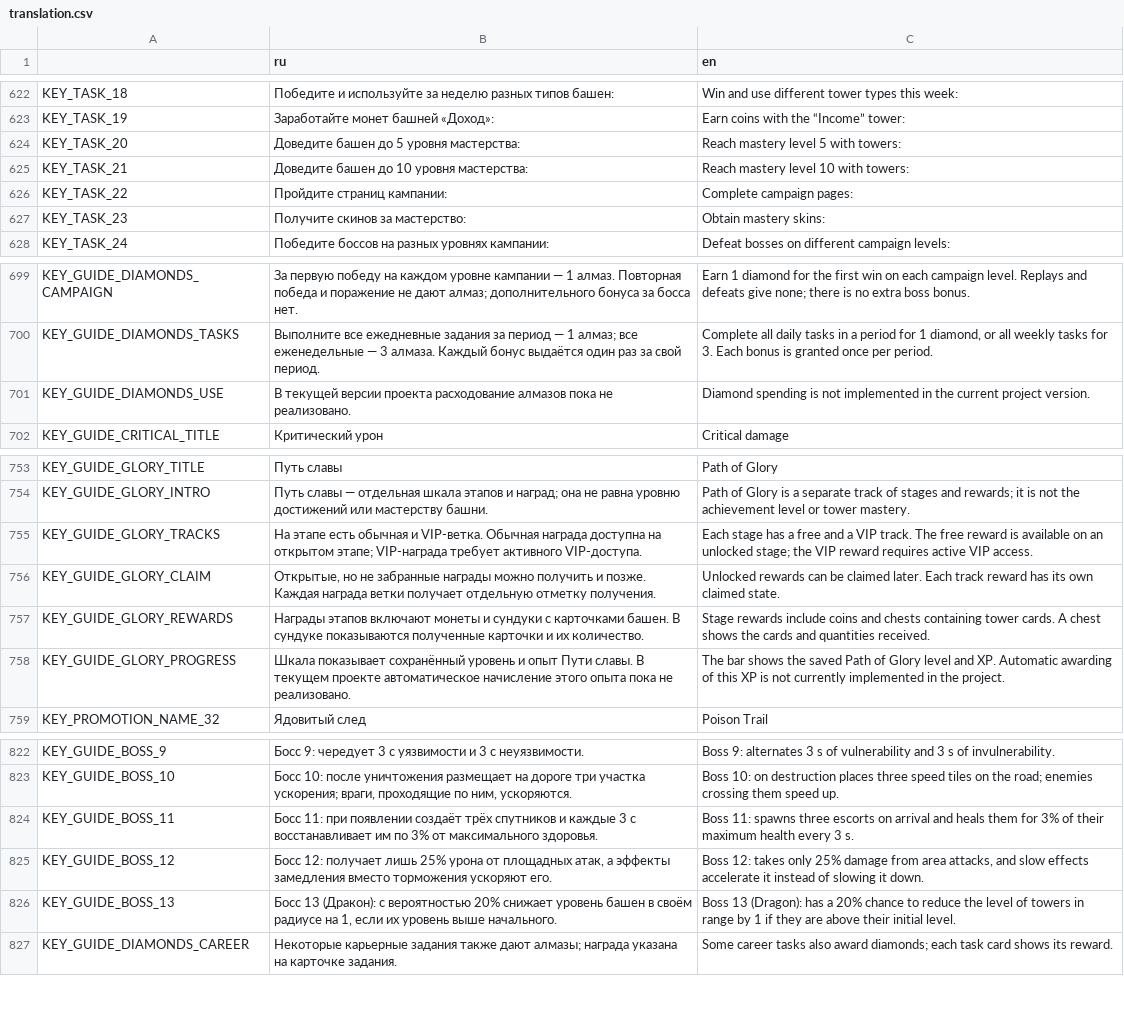
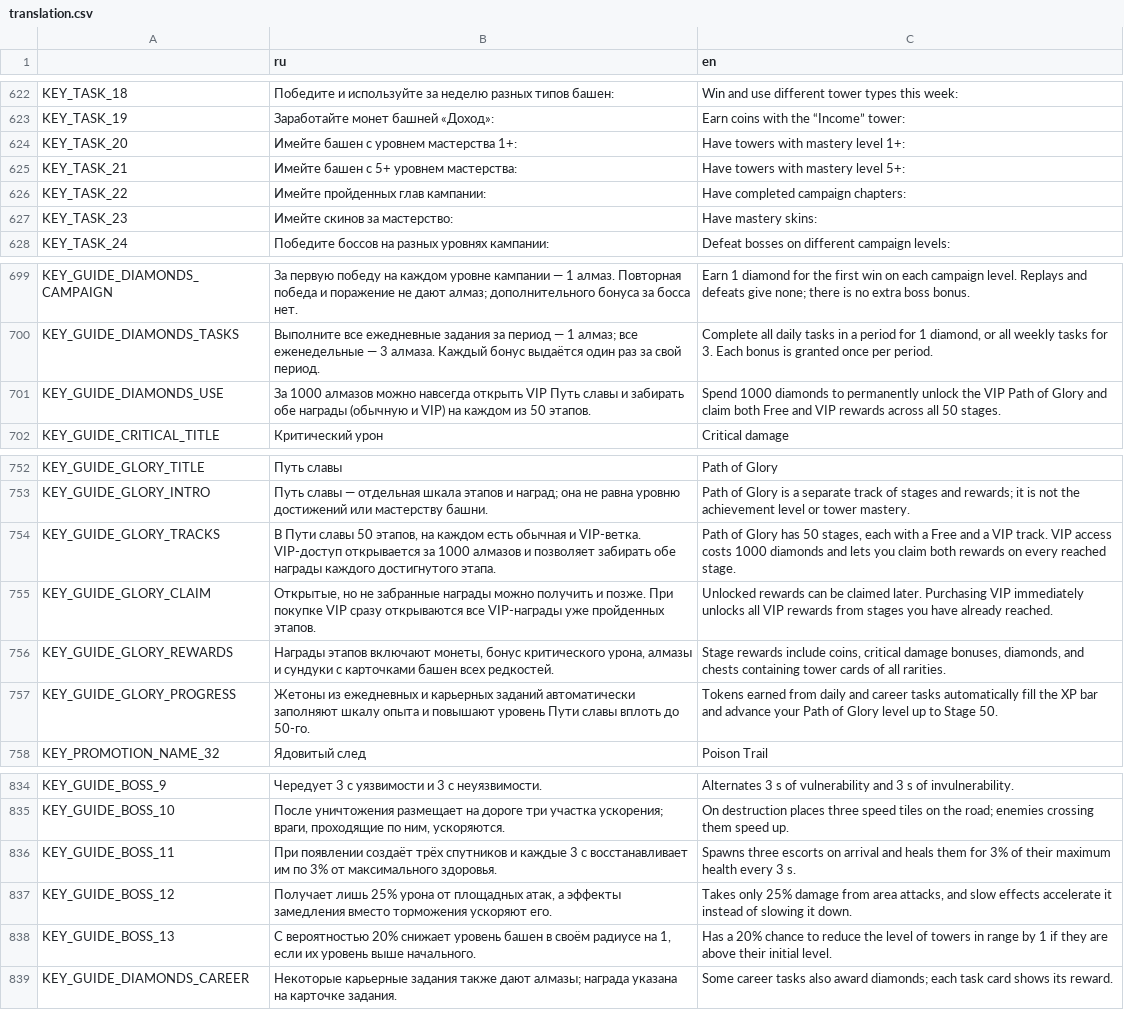
Before and after one commit to DanilQli/TowerDefence, a CSV file: lang/translation.csv, drawn as a sheet; only a part is shown, gaps mark what is left out; addresses are those after the commit; the diff covers the shown part only; the diff names each change by its address in the sheet, - before the commit and + after, or states it on an @@ line.

Commit message:
Добавлены мобильные сцены, переделан путь славы, задания, награды, уровни в режиме - компания

```diff
--- a/lang/translation.csv
+++ b/lang/translation.csv
-B624 (ru): Доведите башен до 5 уровня мастерства:
+B624 (ru): Имейте башен с уровнем мастерства 1+:
-C624 (en): Reach mastery level 5 with towers:
+C624 (en): Have towers with mastery level 1+:
-B625 (ru): Доведите башен до 10 уровня мастерства:
+B625 (ru): Имейте башен с 5+ уровнем мастерства:
-C625 (en): Reach mastery level 10 with towers:
+C625 (en): Have towers with mastery level 5+:
-B626 (ru): Пройдите страниц кампании:
+B626 (ru): Имейте пройденных глав кампании:
-C626 (en): Complete campaign pages:
+C626 (en): Have completed campaign chapters:
-B627 (ru): Получите скинов за мастерство:
+B627 (ru): Имейте скинов за мастерство:
-C627 (en): Obtain mastery skins:
+C627 (en): Have mastery skins:
-B701 (ru): В текущей версии проекта расходование алмазов пока не реализовано.
+B701 (ru): За 1000 алмазов можно навсегда открыть VIP Путь славы и забирать обе награды (обычную и VIP) на каждом из 50 этапов.
-C701 (en): Diamond spending is not implemented in the current project version.
+C701 (en): Spend 1000 diamonds to permanently unlock the VIP Path of Glory and claim both Free and VIP rewards across all 50 stages.
-B754 (ru): На этапе есть обычная и VIP-ветка. Обычная награда доступна на открытом этапе; VIP-награда требует активного VIP-доступа.
+B754 (ru): В Пути славы 50 этапов, на каждом есть обычная и VIP-ветка. VIP-доступ открывается за 1000 алмазов и позволяет забирать обе награды каждого достигнутого этапа.
-C754 (en): Each stage has a free and a VIP track. The free reward is available on an unlocked stage; the VIP reward requires active VIP access.
+C754 (en): Path of Glory has 50 stages, each with a Free and a VIP track. VIP access costs 1000 diamonds and lets you claim both rewards on every reached stage.
-B755 (ru): …и позже. Каждая награда ветки получает отдельную отметку получения.
+B755 (ru): …и позже. При покупке VIP сразу открываются все VIP-награды уже пройденных этапов.
-C755 (en): …claimed later. Each track reward has its own claimed state.
+C755 (en): …claimed later. Purchasing VIP immediately unlocks all VIP rewards from stages you have already reached.
-B756 (ru): …этапов включают монеты и сундуки с карточками башен. В сундуке показываются полученные карточки и их количество.
+B756 (ru): …этапов включают монеты, бонус критического урона, алмазы и сундуки с карточками башен всех редкостей.
-C756 (en): …rewards include coins and chests containing tower cards. A chest shows the cards and quantities received.
+C756 (en): …rewards include coins, critical damage bonuses, diamonds, and chests containing tower cards of all rarities.
-B757 (ru): Шкала показывает сохранённый уровень и опыт Пути славы. В текущем проекте автоматическое начисление этого опыта пока не реализовано.
+B757 (ru): Жетоны из ежедневных и карьерных заданий автоматически заполняют шкалу опыта и повышают уровень Пути славы вплоть до 50-го.
-C757 (en): The bar shows the saved Path of Glory level and XP. Automatic awarding of this XP is not currently implemented in the project.
+C757 (en): Tokens earned from daily and career tasks automatically fill the XP bar and advance your Path of Glory level up to Stage 50.
-B834 (ru): Босс 9: чередует 3 с…
+B834 (ru): Чередует 3 с…
-C834 (en): Boss 9: alternates 3 s…
+C834 (en): Alternates 3 s…
-B835 (ru): Босс 10: после уничтожения размещает…
+B835 (ru): После уничтожения размещает…
-C835 (en): Boss 10: on destruction places…
+C835 (en): On destruction places…
-B836 (ru): Босс 11: при появлении создаёт…
+B836 (ru): При появлении создаёт…
-C836 (en): Boss 11: spawns three escorts…
+C836 (en): Spawns three escorts…
-B837 (ru): Босс 12: получает лишь 25%…
+B837 (ru): Получает лишь 25%…
-C837 (en): Boss 12: takes only 25%…
+C837 (en): Takes only 25%…
-B838 (ru): Босс 13 (Дракон): с вероятностью 20%…
+B838 (ru): С вероятностью 20%…
-C838 (en): Boss 13 (Dragon): has a 20%…
+C838 (en): Has a 20%…
```
Also changed, not shown: 35 added rows, 1 removed row and 18 edited cells elsewhere in this file, 10 other files.
